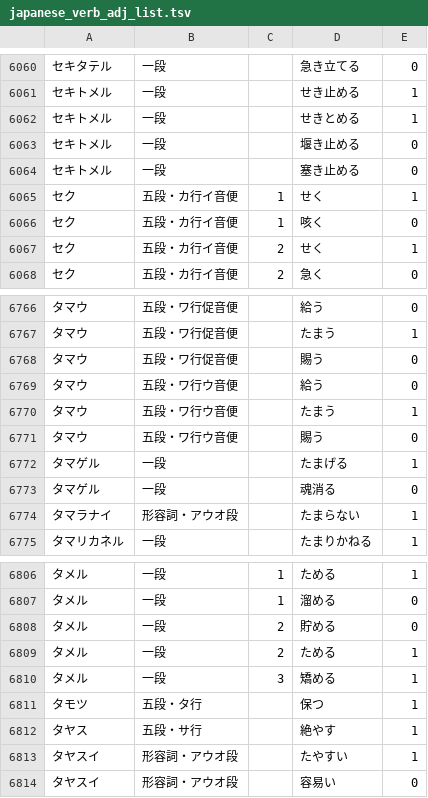
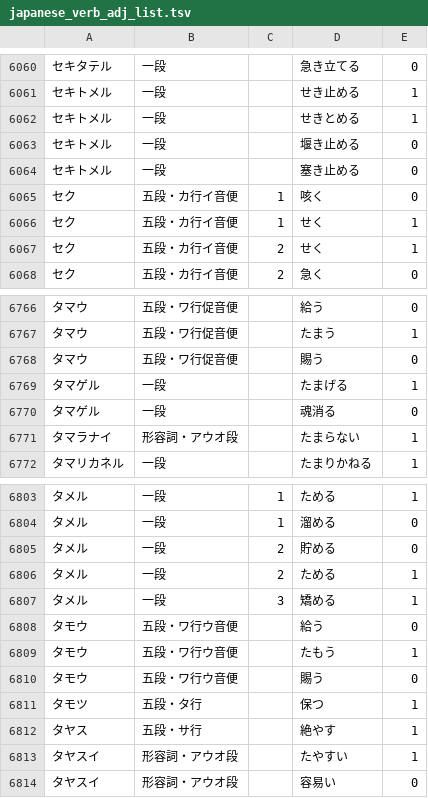
Before and after one commit to hiroshi-manabe/japanese_verb_adj_list, a TSV file: japanese_verb_adj_list.tsv, drawn as a sheet; only a part is shown, gaps mark what is left out.

Commit message:
Small fixes.

```diff
--- a/japanese_verb_adj_list.tsv
+++ b/japanese_verb_adj_list.tsv
@@ -6064,4 +6064,4 @@
 セキトメル	一段		塞き止める	0
+セク	五段・カ行イ音便	1	咳く	0
 セク	五段・カ行イ音便	1	せく	1
-セク	五段・カ行イ音便	1	咳く	0
 セク	五段・カ行イ音便	2	せく	1
@@ -6768,5 +6768,2 @@
 タマウ	五段・ワ行促音便		賜う	0
-タマウ	五段・ワ行ウ音便		給う	0
-タマウ	五段・ワ行ウ音便		たまう	1
-タマウ	五段・ワ行ウ音便		賜う	0
 タマゲル	一段		たまげる	1
@@ -6810,2 +6807,5 @@
 タメル	一段	3	矯める	1
+タモウ	五段・ワ行ウ音便		給う	0
+タモウ	五段・ワ行ウ音便		たもう	1
+タモウ	五段・ワ行ウ音便		賜う	0
 タモツ	五段・タ行		保つ	1
```
